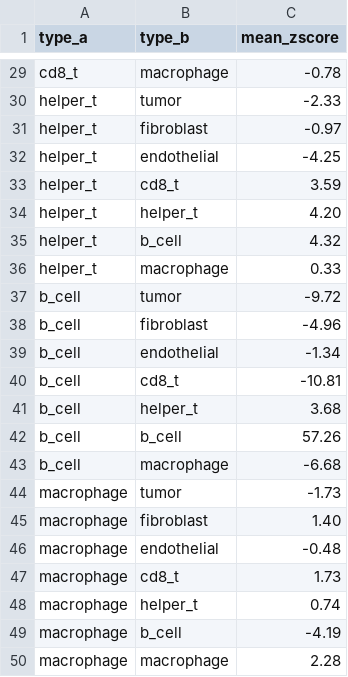
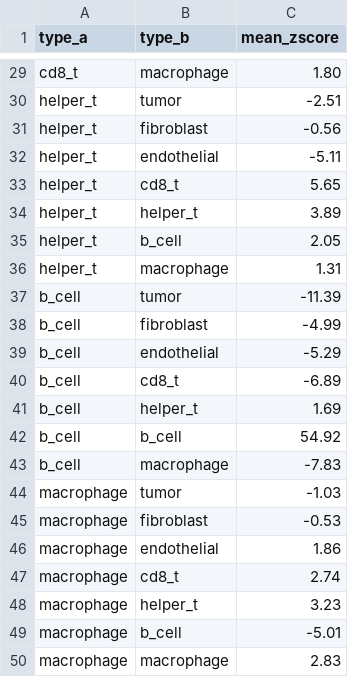
Before and after one commit to uw-loci/multiplex-synthetic-data, a CSV file: analytical_logs/logs/neighborhood_enrichment.csv, drawn as a sheet; only a part is shown, gaps mark what is left out; the diff covers the shown part only; the diff names each change by its address in the sheet, - before the commit and + after, or states it on an @@ line.

```diff
--- a/analytical_logs/logs/neighborhood_enrichment.csv
+++ b/analytical_logs/logs/neighborhood_enrichment.csv
-C29 (mean_zscore): -0.78
+C29 (mean_zscore): 1.80
-C30 (mean_zscore): -2.33
+C30 (mean_zscore): -2.51
-C31 (mean_zscore): -0.97
+C31 (mean_zscore): -0.56
-C32 (mean_zscore): -4.25
+C32 (mean_zscore): -5.11
-C33 (mean_zscore): 3.59
+C33 (mean_zscore): 5.65
-C34 (mean_zscore): 4.20
+C34 (mean_zscore): 3.89
-C35 (mean_zscore): 4.32
+C35 (mean_zscore): 2.05
-C36 (mean_zscore): 0.33
+C36 (mean_zscore): 1.31
-C37 (mean_zscore): -9.72
+C37 (mean_zscore): -11.39
-C38 (mean_zscore): -4.96
+C38 (mean_zscore): -4.99
-C39 (mean_zscore): -1.34
+C39 (mean_zscore): -5.29
-C40 (mean_zscore): -10.81
+C40 (mean_zscore): -6.89
-C41 (mean_zscore): 3.68
+C41 (mean_zscore): 1.69
-C42 (mean_zscore): 57.26
+C42 (mean_zscore): 54.92
-C43 (mean_zscore): -6.68
+C43 (mean_zscore): -7.83
-C44 (mean_zscore): -1.73
+C44 (mean_zscore): -1.03
-C45 (mean_zscore): 1.40
+C45 (mean_zscore): -0.53
-C46 (mean_zscore): -0.48
+C46 (mean_zscore): 1.86
-C47 (mean_zscore): 1.73
+C47 (mean_zscore): 2.74
-C48 (mean_zscore): 0.74
+C48 (mean_zscore): 3.23
-C49 (mean_zscore): -4.19
+C49 (mean_zscore): -5.01
-C50 (mean_zscore): 2.28
+C50 (mean_zscore): 2.83
```
Also changed, not shown: 27 edited cells elsewhere in this file, analytical_logs/logs/confusion_matrix.csv, 11 other files.
